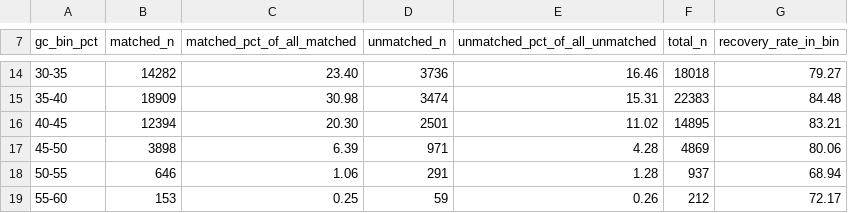
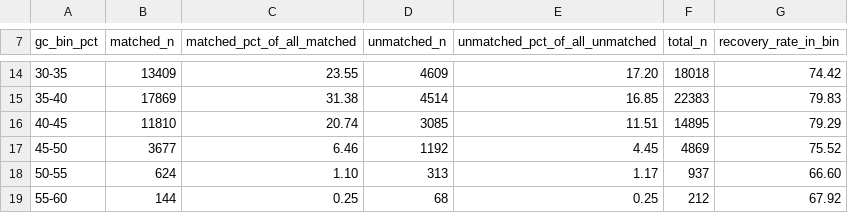
Before and after one commit to Magn3zy/rendogbs, a CSV file: testing/Populus_tremula/SRR6249826_1.csv (was testing/Populus_tremula/SRR6249865_1.csv), drawn as a sheet; only a part is shown, gaps mark what is left out; the diff covers the shown part only.

```diff
--- a/testing/Populus_tremula/SRR6249865_1.csv
+++ b/testing/Populus_tremula/SRR6249826_1.csv
@@ -14,6 +14,6 @@ gc_bin_pct,matched_n,matched_pct_of_all_matched,unmatched_n,unmatched_pct_of_all
-30-35,14282,23.40,3736,16.46,18018,79.27
-35-40,18909,30.98,3474,15.31,22383,84.48
-40-45,12394,20.30,2501,11.02,14895,83.21
-45-50,3898,6.39,971,4.28,4869,80.06
-50-55,646,1.06,291,1.28,937,68.94
-55-60,153,0.25,59,0.26,212,72.17
+30-35,13409,23.55,4609,17.20,18018,74.42
+35-40,17869,31.38,4514,16.85,22383,79.83
+40-45,11810,20.74,3085,11.51,14895,79.29
+45-50,3677,6.46,1192,4.45,4869,75.52
+50-55,624,1.10,313,1.17,937,66.60
+55-60,144,0.25,68,0.25,212,67.92
```
Also changed, not shown: 40 edited cells elsewhere in this file.
